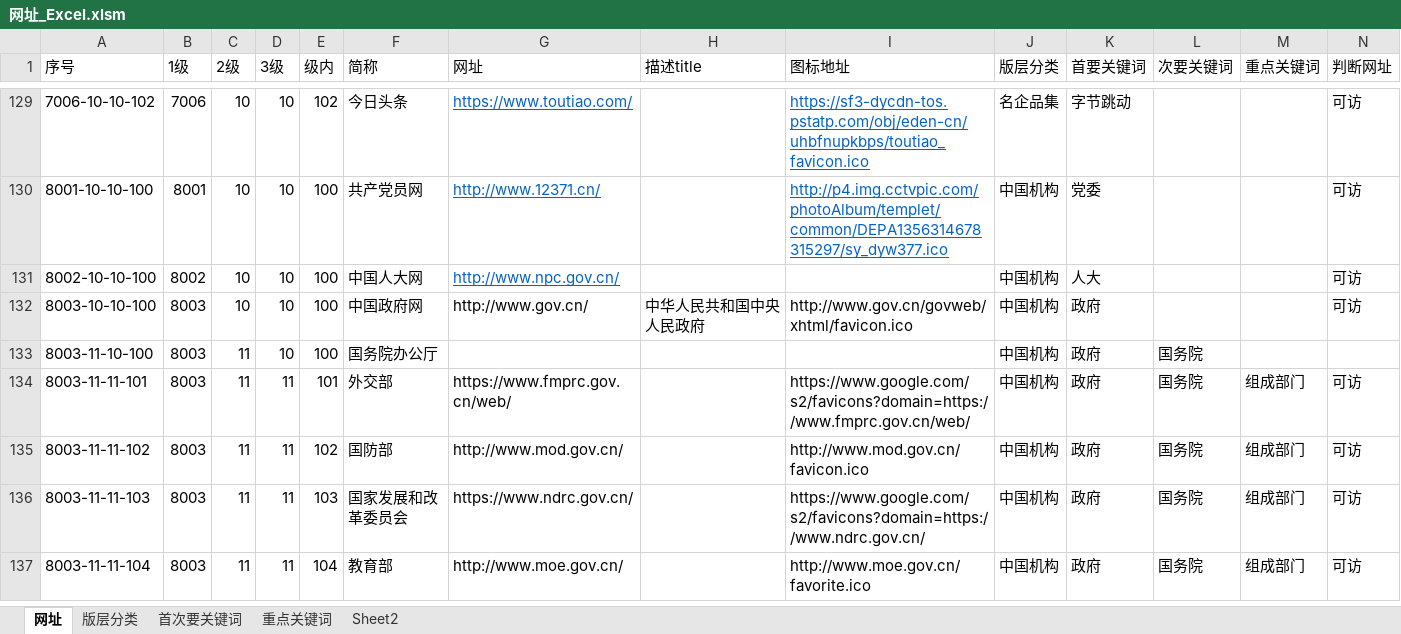
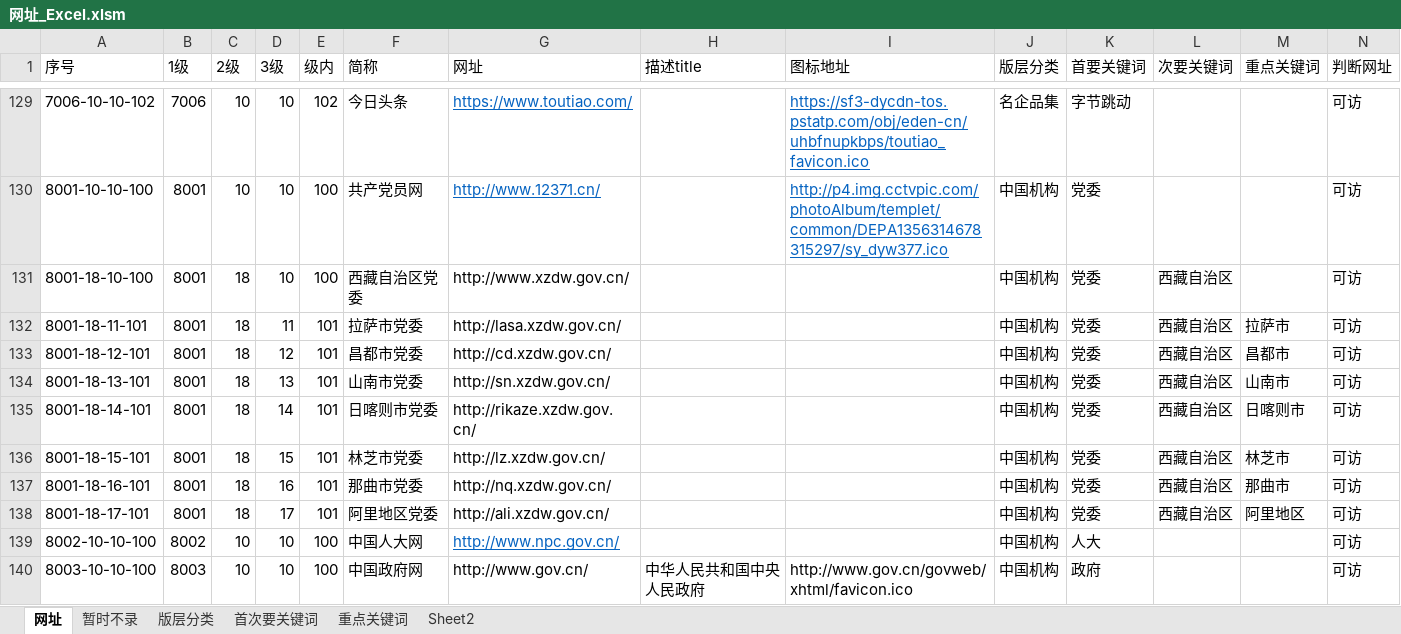
Before and after one commit to seymour-zx/zhengxie.info, an Excel workbook: common/py/csv/网址_Excel.xlsm, sheet 网址, drawn as a sheet; only a part is shown, gaps mark what is left out; the shorter side is filled out with more unchanged rows; values as stored, in another font and other column widths than the file's, no borders; table styles not drawn; rows hold the shown columns only; the diff names each change by its address in the sheet, - before the commit and + after, or states it on an @@ line.

```diff
--- a/common/py/csv/网址_Excel.xlsm (sheet 网址)
+++ b/common/py/csv/网址_Excel.xlsm (sheet 网址)
@@ sheet tab unhidden: 暂时不录 @@
+row 131: 8001-18-10-100 | 8001 | 18 | 10 | 100 | 西藏自治区党委 | http://www.xzdw.gov.cn/ |  |  | 中国机构 | 党委 | 西藏自治区 |  | 可访
+row 132: 8001-18-11-101 | 8001 | 18 | 11 | 101 | 拉萨市党委 | http://lasa.xzdw.gov.cn/ |  |  | 中国机构 | 党委 | 西藏自治区 | 拉萨市 | 可访
+row 133: 8001-18-12-101 | 8001 | 18 | 12 | 101 | 昌都市党委 | http://cd.xzdw.gov.cn/ |  |  | 中国机构 | 党委 | 西藏自治区 | 昌都市 | 可访
+row 134: 8001-18-13-101 | 8001 | 18 | 13 | 101 | 山南市党委 | http://sn.xzdw.gov.cn/ |  |  | 中国机构 | 党委 | 西藏自治区 | 山南市 | 可访
+row 135: 8001-18-14-101 | 8001 | 18 | 14 | 101 | 日喀则市党委 | http://rikaze.xzdw.gov.cn/ |  |  | 中国机构 | 党委 | 西藏自治区 | 日喀则市 | 可访
+row 136: 8001-18-15-101 | 8001 | 18 | 15 | 101 | 林芝市党委 | http://lz.xzdw.gov.cn/ |  |  | 中国机构 | 党委 | 西藏自治区 | 林芝市 | 可访
+row 137: 8001-18-16-101 | 8001 | 18 | 16 | 101 | 那曲市党委 | http://nq.xzdw.gov.cn/ |  |  | 中国机构 | 党委 | 西藏自治区 | 那曲市 | 可访
+row 138: 8001-18-17-101 | 8001 | 18 | 17 | 101 | 阿里地区党委 | http://ali.xzdw.gov.cn/ |  |  | 中国机构 | 党委 | 西藏自治区 | 阿里地区 | 可访
```
Also changed, not shown: 27 other files.
